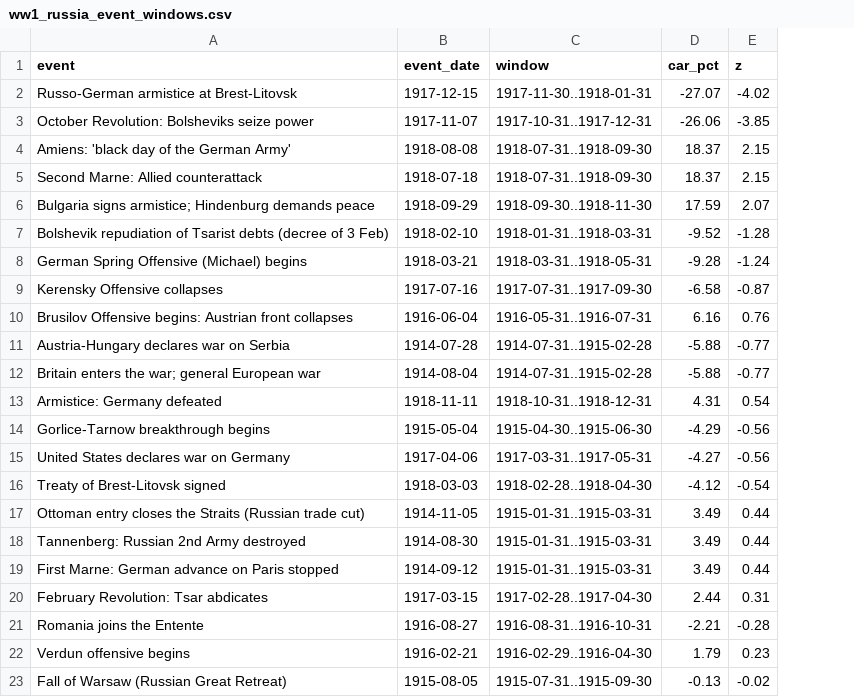
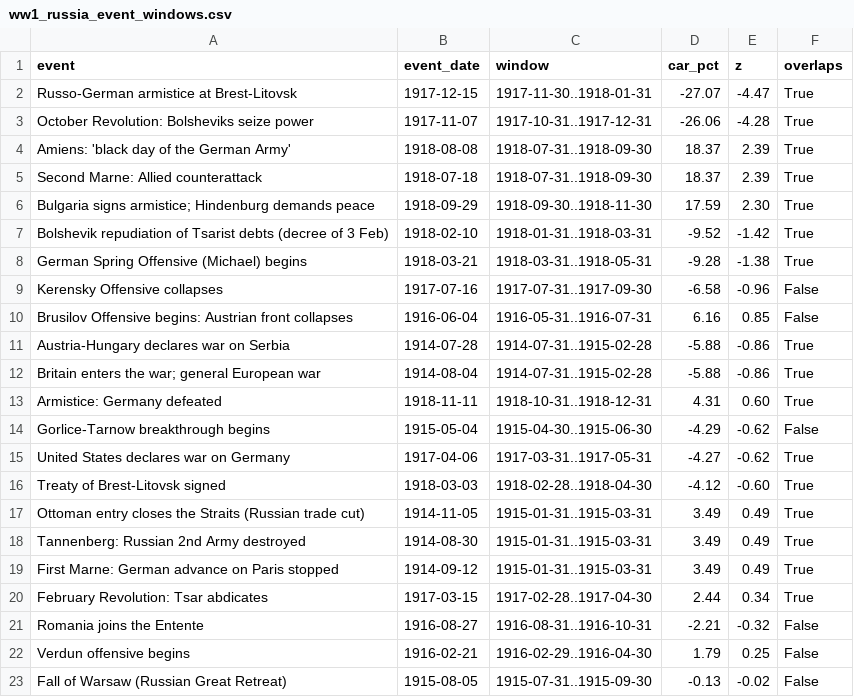
Before and after one commit to Logan-Summerlin/Bond-Event-Study, a CSV file: output/ww1_russia_event_windows.csv, drawn as a sheet; the diff names each change by its address in the sheet, - before the commit and + after, or states it on an @@ line.

```diff
--- a/output/ww1_russia_event_windows.csv
+++ b/output/ww1_russia_event_windows.csv
+column F (overlaps), rows 2-23: True | True | True | True | True | True | True | False | False | True | True | True | False | True | True | True | True | True | True | False | False | False
-E2 (z): -4.02
+E2 (z): -4.47
-E3 (z): -3.85
+E3 (z): -4.28
-E4:E5 (z): 2.15
+E4:E5 (z): 2.39
-E6 (z): 2.07
+E6 (z): 2.30
-E7 (z): -1.28
+E7 (z): -1.42
-E8 (z): -1.24
+E8 (z): -1.38
-E9 (z): -0.87
+E9 (z): -0.96
-E10 (z): 0.76
+E10 (z): 0.85
-E11:E12 (z): -0.77
+E11:E12 (z): -0.86
-E13 (z): 0.54
+E13 (z): 0.60
-E14:E15 (z): -0.56
+E14:E15 (z): -0.62
-E16 (z): -0.54
+E16 (z): -0.60
-E17:E19 (z): 0.44
+E17:E19 (z): 0.49
-E20 (z): 0.31
+E20 (z): 0.34
-E21 (z): -0.28
+E21 (z): -0.32
-E22 (z): 0.23
+E22 (z): 0.25
```
Also changed, not shown: output/civilwar_greenback_event_windows.csv, output/rcw_event_windows.csv, 20 other files.
